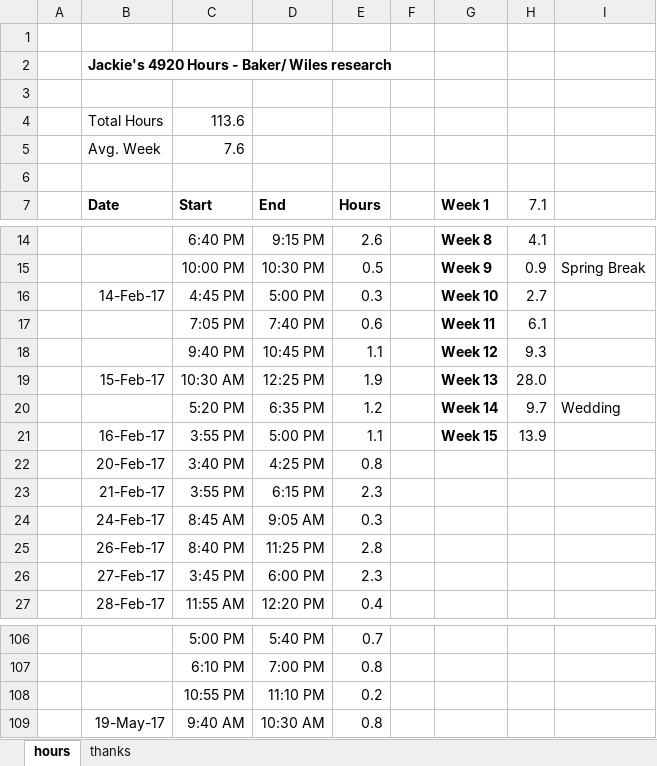
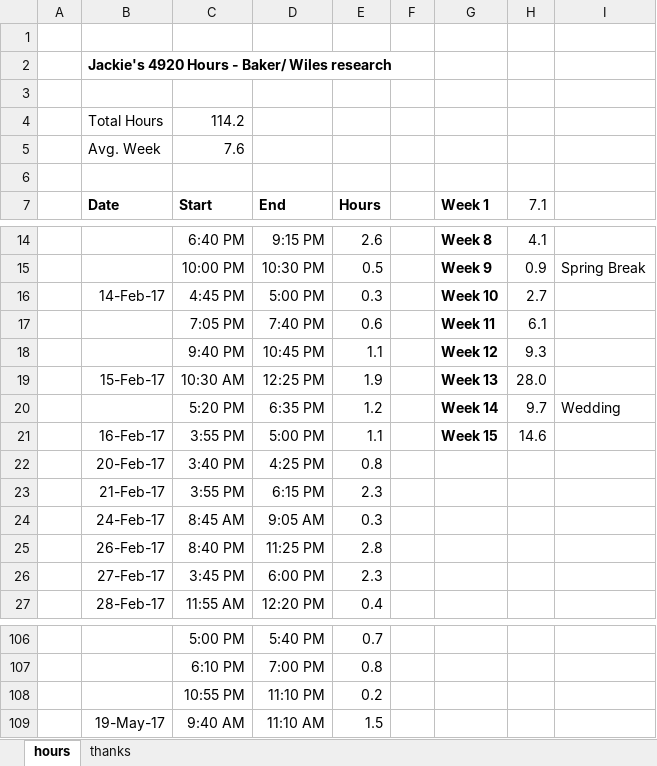
Before and after one commit to jLoven/hardness_test_area_detection, an Excel workbook: hours.xlsx, sheet hours, drawn as a sheet; only a part is shown, gaps mark what is left out; values as stored, in another font and other column widths than the file's, no borders; charts and pictures not drawn; the diff names each change by its address in the sheet, - before the commit and + after, or states it on an @@ line.

Commit message:
hours

```diff
--- a/hours.xlsx (sheet hours)
+++ b/hours.xlsx (sheet hours)
-C4 (Start): 113.6
+C4 (Start): 114.2
-H21 (7.1): 13.9
+H21 (7.1): 14.6
-D109 (End): 10:30 AM
+D109 (End): 11:10 AM
-E109 (Hours): 0.8
+E109 (Hours): 1.5
```
Also changed, not shown: charts or pictures, 1 other file.
